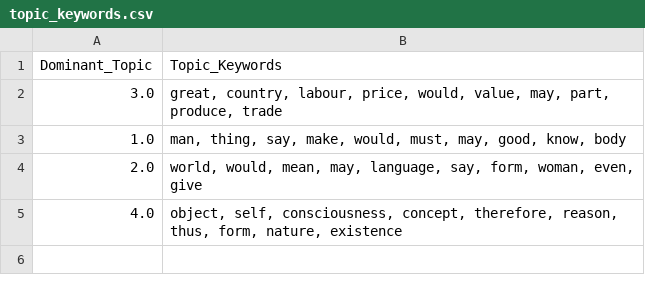
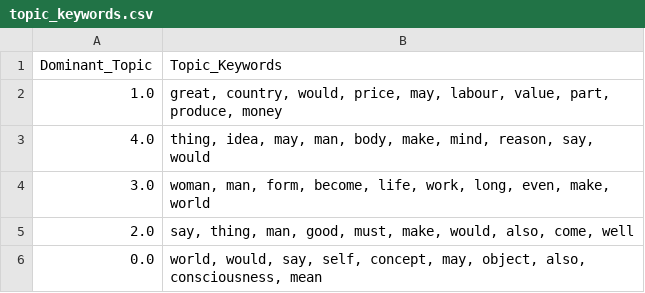
Before and after one commit to emiltj/cds-language-exam, a CSV file: assignment_5/out/topic_keywords.csv, drawn as a sheet.

```diff
--- a/assignment_5/out/topic_keywords.csv
+++ b/assignment_5/out/topic_keywords.csv
@@ -1,5 +1,6 @@
 Dominant_Topic,Topic_Keywords
-3.0,"great, country, labour, price, would, value, may, part, produce, trade"
-1.0,"man, thing, say, make, would, must, may, good, know, body"
-2.0,"world, would, mean, may, language, say, form, woman, even, give"
-4.0,"object, self, consciousness, concept, therefore, reason, thus, form, nature, existence"
+1.0,"great, country, would, price, may, labour, value, part, produce, money"
+4.0,"thing, idea, may, man, body, make, mind, reason, say, would"
+3.0,"woman, man, form, become, life, work, long, even, make, world"
+2.0,"say, thing, man, good, must, make, would, also, come, well"
+0.0,"world, would, say, self, concept, may, object, also, consciousness, mean"
```
Also changed, not shown: 5 other files.
